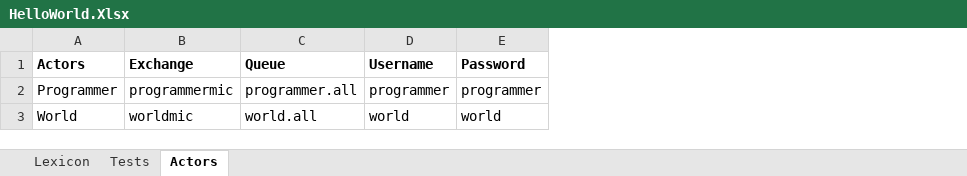
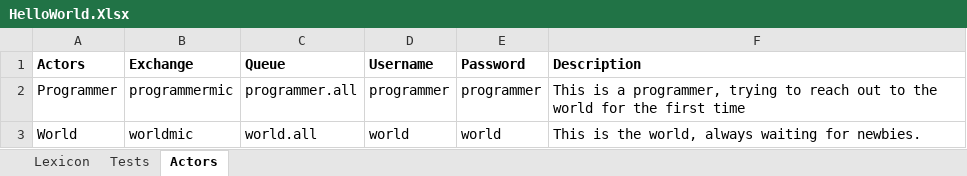
Before and after one commit to SassyMQ/helloworld, an Excel workbook: ssot/HelloWorld.Xlsx, sheet Actors, drawn as a sheet; values as stored, in another font and other column widths than the file's, no borders; charts and pictures not drawn; the diff names each change by its address in the sheet, - before the commit and + after, or states it on an @@ line.

```diff
--- a/ssot/HelloWorld.Xlsx (sheet Actors)
+++ b/ssot/HelloWorld.Xlsx (sheet Actors)
+column F (Description), rows 2-3: This is a programmer, trying to reach out to the world for the first time | This is the world, always waiting for newbies.
```
Also changed, not shown: sheet Lexicon, formulas that keep their value, charts or pictures, 49 other files.
